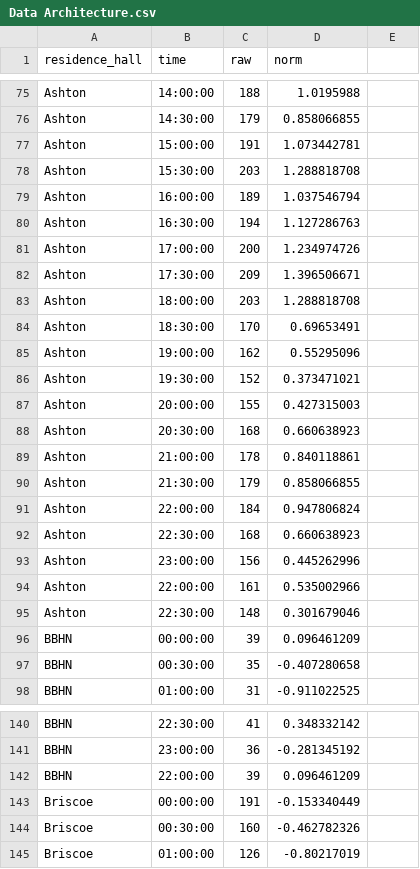
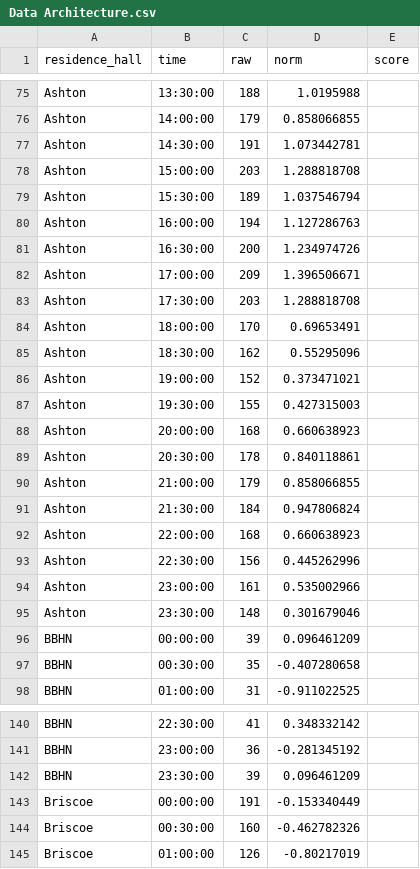
Before and after one commit to vivrao9/laundry-at-iu, a CSV file: Data Architecture.csv, drawn as a sheet; only a part is shown, gaps mark what is left out; the diff covers the shown part only; the diff names each change by its address in the sheet, - before the commit and + after, or states it on an @@ line.

Commit message:
Data Architecture v4.0
Weird bug with times and residence halls. Next step would be to get them by day, prolly assign a score (1–10) and then code the same for buildings/floors.

```diff
--- a/Data Architecture.csv
+++ b/Data Architecture.csv
-E1: (empty)
+E1: score
-B75 (time): 14:00:00
+B75 (time): 13:30:00
-B76 (time): 14:30:00
+B76 (time): 14:00:00
-B77 (time): 15:00:00
+B77 (time): 14:30:00
-B78 (time): 15:30:00
+B78 (time): 15:00:00
-B79 (time): 16:00:00
+B79 (time): 15:30:00
-B80 (time): 16:30:00
+B80 (time): 16:00:00
-B81 (time): 17:00:00
+B81 (time): 16:30:00
-B82 (time): 17:30:00
+B82 (time): 17:00:00
-B83 (time): 18:00:00
+B83 (time): 17:30:00
-B84 (time): 18:30:00
+B84 (time): 18:00:00
-B85 (time): 19:00:00
+B85 (time): 18:30:00
-B86 (time): 19:30:00
+B86 (time): 19:00:00
-B87 (time): 20:00:00
+B87 (time): 19:30:00
-B88 (time): 20:30:00
+B88 (time): 20:00:00
-B89 (time): 21:00:00
+B89 (time): 20:30:00
-B90 (time): 21:30:00
+B90 (time): 21:00:00
-B91 (time): 22:00:00
+B91 (time): 21:30:00
-B92 (time): 22:30:00
+B92 (time): 22:00:00
-B93 (time): 23:00:00
+B93 (time): 22:30:00
-B94 (time): 22:00:00
+B94 (time): 23:00:00
-B95 (time): 22:30:00
+B95 (time): 23:30:00
-B142 (time): 22:00:00
+B142 (time): 23:30:00
```
Also changed, not shown: 27 edited cells elsewhere in this file.
